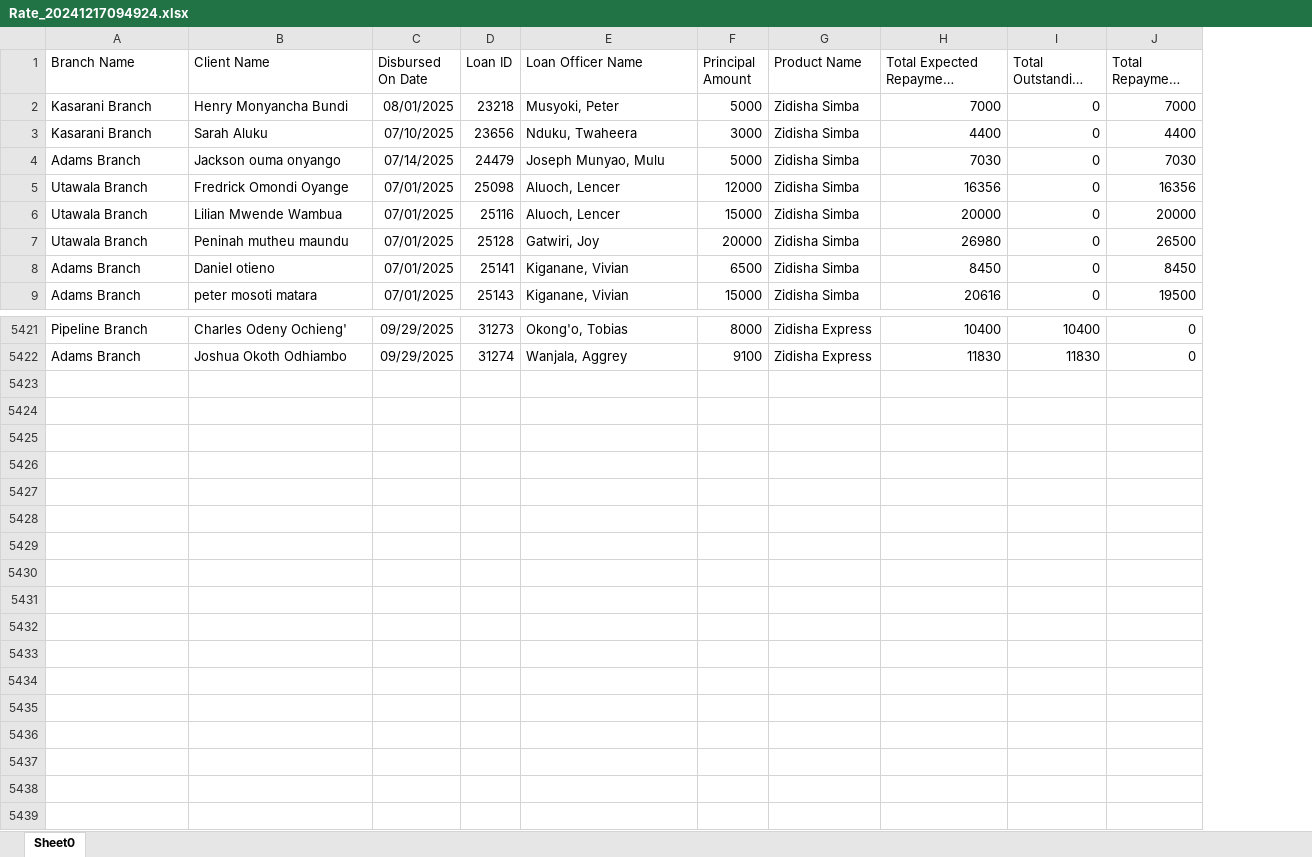
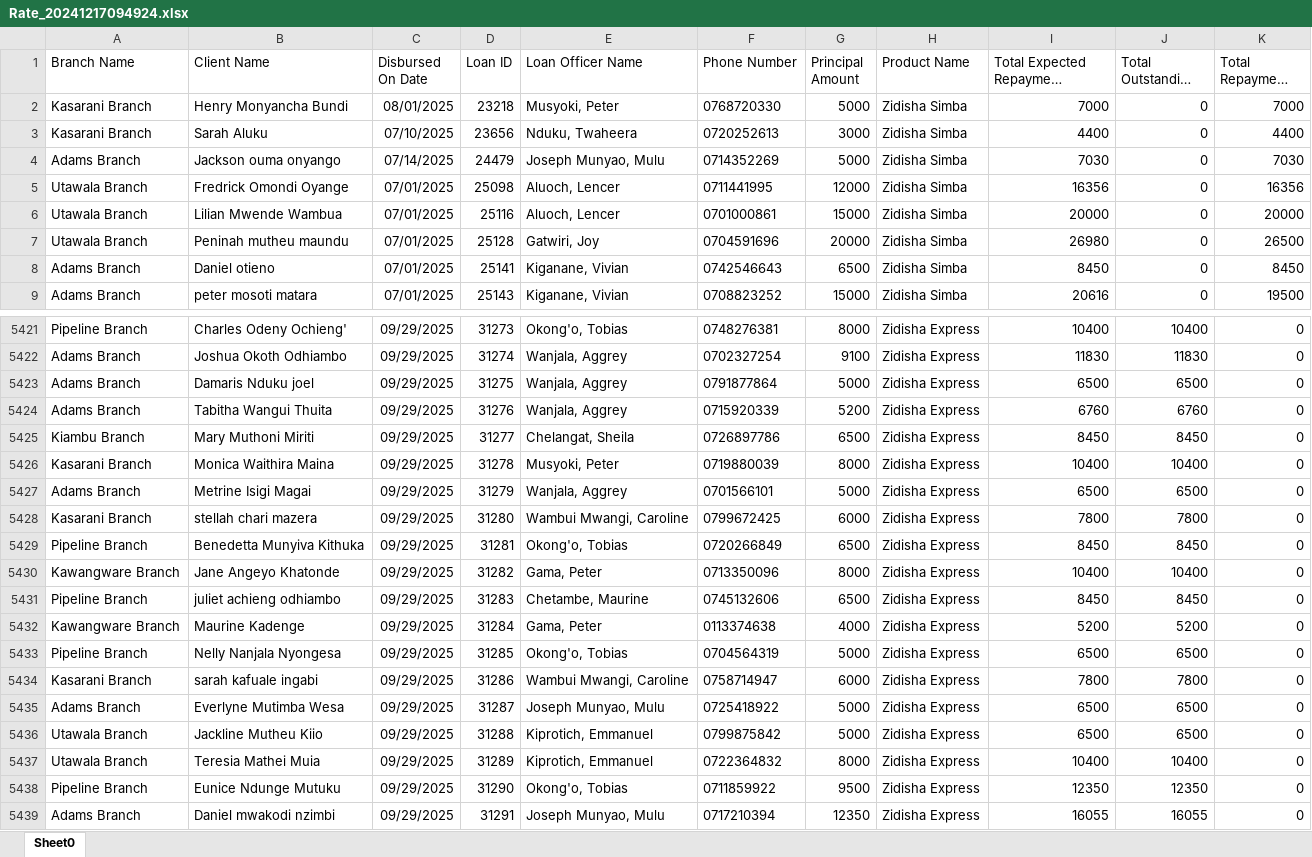
Before and after one commit to Phoenix-Capital/zidisha-monitor, an Excel workbook: Rate_20241217094924.xlsx, sheet Sheet0, drawn as a sheet; only a part is shown, gaps mark what is left out; long unchanged cells end in …; values as stored, in another font and other column widths than the file's, no borders; the diff covers the shown part only; the diff names each change by its address in the sheet, - before the commit and + after, or states it on an @@ line.

Commit message:
Monday Morning

```diff
--- a/Rate_20241217094924.xlsx (sheet Sheet0)
+++ b/Rate_20241217094924.xlsx (sheet Sheet0)
+column F (Phone Number), rows 2-9: 0768720330 | 0720252613 | 0714352269 | 0711441995 | 0701000861 | 0704591696 | 0742546643 | 0708823252; rows 5421-5422: 0748276381 | 0702327254
+row 5423: Adams Branch | Damaris Nduku joel | 09/29/2025 | 31275 | Wanjala, Aggrey | 0791877864 | 5000 | Zidisha Express | 6500 | 6500 | 0
+row 5424: Adams Branch | Tabitha Wangui Thuita | 09/29/2025 | 31276 | Wanjala, Aggrey | 0715920339 | 5200 | Zidisha Express | 6760 | 6760 | 0
+row 5425: Kiambu Branch | Mary Muthoni Miriti | 09/29/2025 | 31277 | Chelangat, Sheila | 0726897786 | 6500 | Zidisha Express | 8450 | 8450 | 0
+row 5426: Kasarani Branch | Monica Waithira Maina | 09/29/2025 | 31278 | Musyoki, Peter | 0719880039 | 8000 | Zidisha Express | 10400 | 10400 | 0
+row 5427: Adams Branch | Metrine Isigi Magai | 09/29/2025 | 31279 | Wanjala, Aggrey | 0701566101 | 5000 | Zidisha Express | 6500 | 6500 | 0
+row 5428: Kasarani Branch | stellah chari mazera | 09/29/2025 | 31280 | Wambui Mwangi, Caroline | 0799672425 | 6000 | Zidisha Express | 7800 | 7800 | 0
+row 5429: Pipeline Branch | Benedetta Munyiva Kithuka | 09/29/2025 | 31281 | Okong'o, Tobias | 0720266849 | 6500 | Zidisha Express | 8450 | 8450 | 0
+row 5430: Kawangware Branch | Jane Angeyo Khatonde | 09/29/2025 | 31282 | Gama, Peter | 0713350096 | 8000 | Zidisha Express | 10400 | 10400 | 0
+row 5431: Pipeline Branch | juliet achieng odhiambo | 09/29/2025 | 31283 | Chetambe, Maurine | 0745132606 | 6500 | Zidisha Express | 8450 | 8450 | 0
+row 5432: Kawangware Branch | Maurine Kadenge | 09/29/2025 | 31284 | Gama, Peter | 0113374638 | 4000 | Zidisha Express | 5200 | 5200 | 0
+row 5433: Pipeline Branch | Nelly Nanjala Nyongesa | 09/29/2025 | 31285 | Okong'o, Tobias | 0704564319 | 5000 | Zidisha Express | 6500 | 6500 | 0
+row 5434: Kasarani Branch | sarah kafuale ingabi | 09/29/2025 | 31286 | Wambui Mwangi, Caroline | 0758714947 | 6000 | Zidisha Express | 7800 | 7800 | 0
+row 5435: Adams Branch | Everlyne Mutimba Wesa | 09/29/2025 | 31287 | Joseph Munyao, Mulu | 0725418922 | 5000 | Zidisha Express | 6500 | 6500 | 0
+row 5436: Utawala Branch | Jackline Mutheu Kiio | 09/29/2025 | 31288 | Kiprotich, Emmanuel | 0799875842 | 5000 | Zidisha Express | 6500 | 6500 | 0
+row 5437: Utawala Branch | Teresia Mathei Muia | 09/29/2025 | 31289 | Kiprotich, Emmanuel | 0722364832 | 8000 | Zidisha Express | 10400 | 10400 | 0
+row 5438: Pipeline Branch | Eunice Ndunge Mutuku | 09/29/2025 | 31290 | Okong'o, Tobias | 0711859922 | 9500 | Zidisha Express | 12350 | 12350 | 0
+row 5439: Adams Branch | Daniel mwakodi nzimbi | 09/29/2025 | 31291 | Joseph Munyao, Mulu | 0717210394 | 12350 | Zidisha Express | 16055 | 16055 | 0
```
Also changed, not shown: 66 edited cells elsewhere in this sheet.
